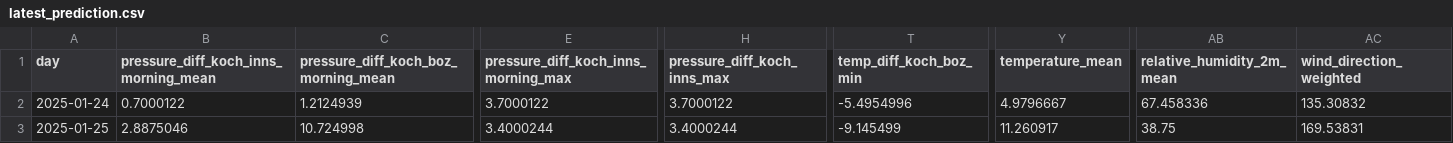
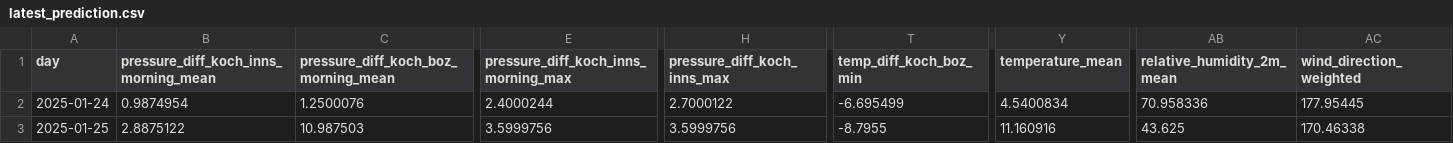
Before and after one commit to christian-fey/Koechelt_der_Kochel, a CSV file: latest_prediction.csv, drawn as a sheet; only a part is shown, gaps mark what is left out; the diff covers the shown part only; the diff names each change by its address in the sheet, - before the commit and + after, or states it on an @@ line.

```diff
--- a/latest_prediction.csv
+++ b/latest_prediction.csv
-B2: 0.7000122
+B2: 0.9874954
-C2: 1.2124939
+C2: 1.2500076
-E2: 3.7000122
+E2: 2.4000244
-H2 (pressure_diff_koch_inns_max): 3.7000122
+H2 (pressure_diff_koch_inns_max): 2.7000122
-T2 (temp_diff_koch_boz_min): -5.4954996
+T2 (temp_diff_koch_boz_min): -6.695499
-Y2 (temperature_mean): 4.9796667
+Y2 (temperature_mean): 4.5400834
-AB2 (relative_humidity_2m_mean): 67.458336
+AB2 (relative_humidity_2m_mean): 70.958336
-AC2 (wind_direction_weighted): 135.30832
+AC2 (wind_direction_weighted): 177.95445
-B3: 2.8875046
+B3: 2.8875122
-C3: 10.724998
+C3: 10.987503
-E3: 3.4000244
+E3: 3.5999756
-H3 (pressure_diff_koch_inns_max): 3.4000244
+H3 (pressure_diff_koch_inns_max): 3.5999756
-T3 (temp_diff_koch_boz_min): -9.145499
+T3 (temp_diff_koch_boz_min): -8.7955
-Y3 (temperature_mean): 11.260917
+Y3 (temperature_mean): 11.160916
-AB3 (relative_humidity_2m_mean): 38.75
+AB3 (relative_humidity_2m_mean): 43.625
-AC3 (wind_direction_weighted): 169.53831
+AC3 (wind_direction_weighted): 170.46338
```
Also changed, not shown: 34 edited cells elsewhere in this file, 1 other file.
